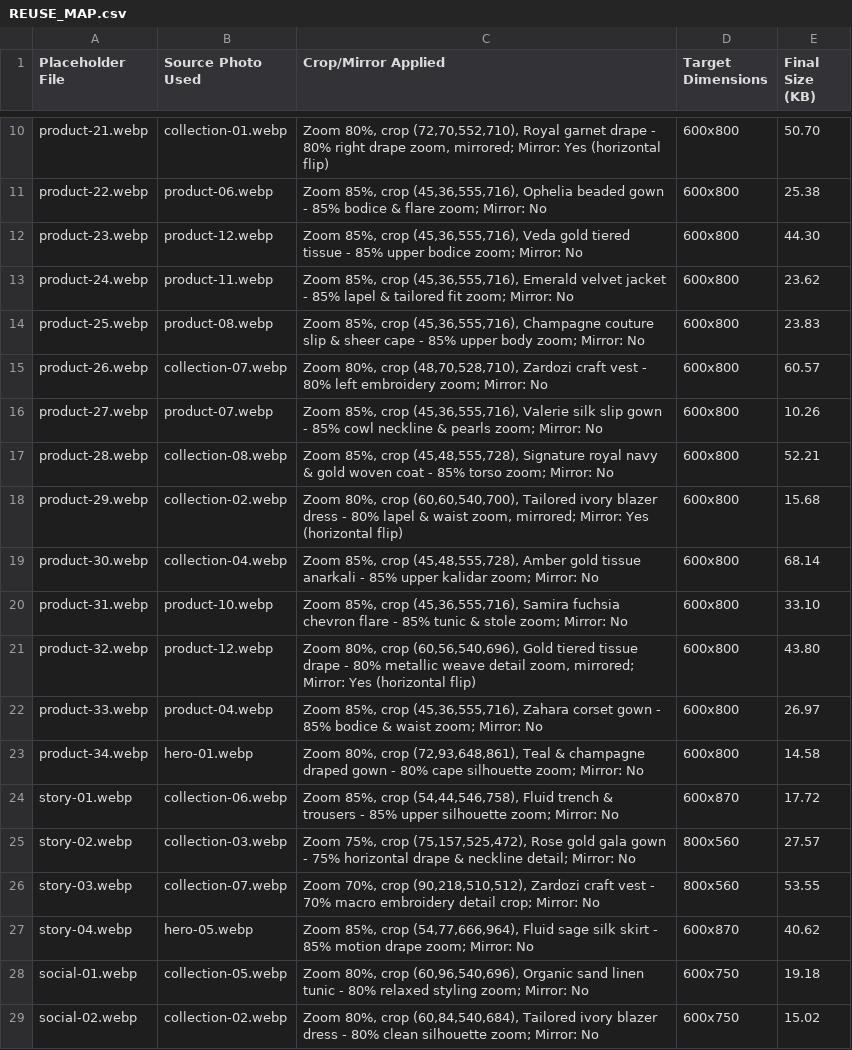
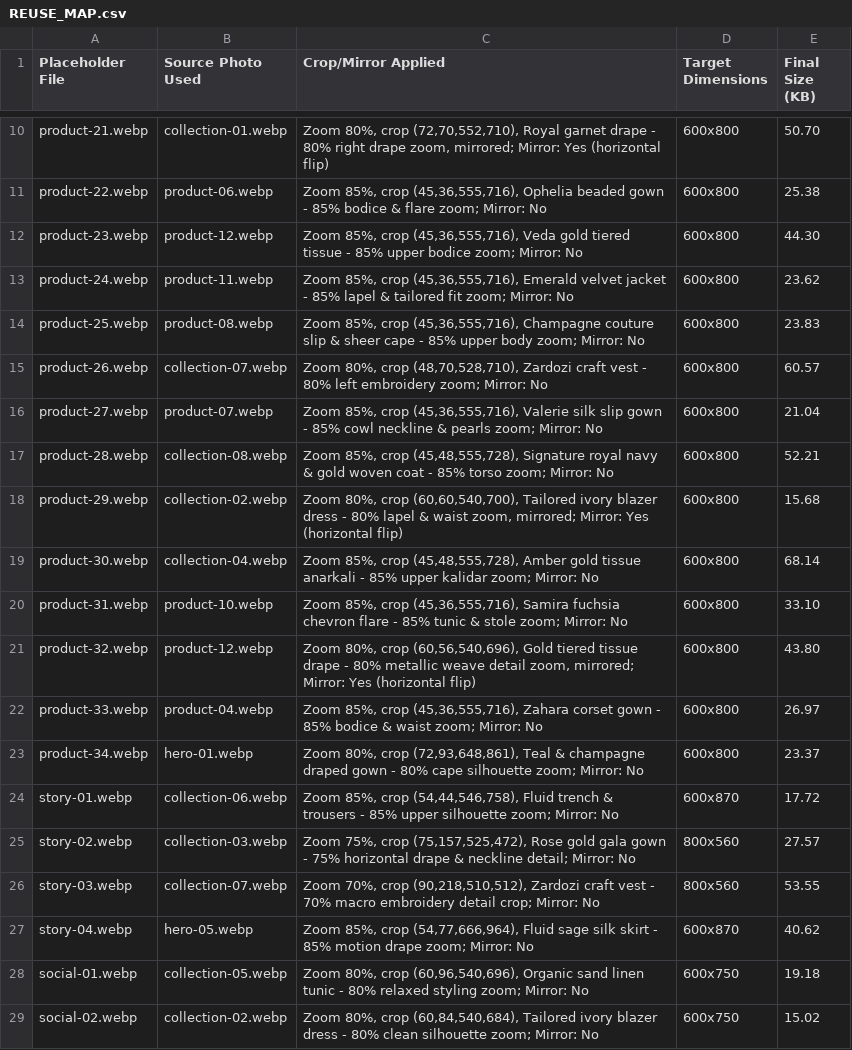
Before and after one commit to keerthana-k-b/Clothing_Template, a CSV file: assets/REUSE_MAP.csv, drawn as a sheet; only a part is shown, gaps mark what is left out.

```diff
--- a/assets/REUSE_MAP.csv
+++ b/assets/REUSE_MAP.csv
@@ -15,3 +15,3 @@ product-25.webp,product-08.webp,"Zoom 85%, crop (45,36,555,716), Champagne coutu
 product-26.webp,collection-07.webp,"Zoom 80%, crop (48,70,528,710), Zardozi craft vest - 80% left embroidery zoom; Mirror: No",600x800,60.57
-product-27.webp,product-07.webp,"Zoom 85%, crop (45,36,555,716), Valerie silk slip gown - 85% cowl neckline & pearls zoom; Mirror: No",600x800,10.26
+product-27.webp,product-07.webp,"Zoom 85%, crop (45,36,555,716), Valerie silk slip gown - 85% cowl neckline & pearls zoom; Mirror: No",600x800,21.04
 product-28.webp,collection-08.webp,"Zoom 85%, crop (45,48,555,728), Signature royal navy & gold woven coat - 85% torso zoom; Mirror: No",600x800,52.21
@@ -22,3 +22,3 @@ product-32.webp,product-12.webp,"Zoom 80%, crop (60,56,540,696), Gold tiered tis
 product-33.webp,product-04.webp,"Zoom 85%, crop (45,36,555,716), Zahara corset gown - 85% bodice & waist zoom; Mirror: No",600x800,26.97
-product-34.webp,hero-01.webp,"Zoom 80%, crop (72,93,648,861), Teal & champagne draped gown - 80% cape silhouette zoom; Mirror: No",600x800,14.58
+product-34.webp,hero-01.webp,"Zoom 80%, crop (72,93,648,861), Teal & champagne draped gown - 80% cape silhouette zoom; Mirror: No",600x800,23.37
 story-01.webp,collection-06.webp,"Zoom 85%, crop (54,44,546,758), Fluid trench & trousers - 85% upper silhouette zoom; Mirror: No",600x870,17.72
```
Also changed, not shown: 5 other files.
